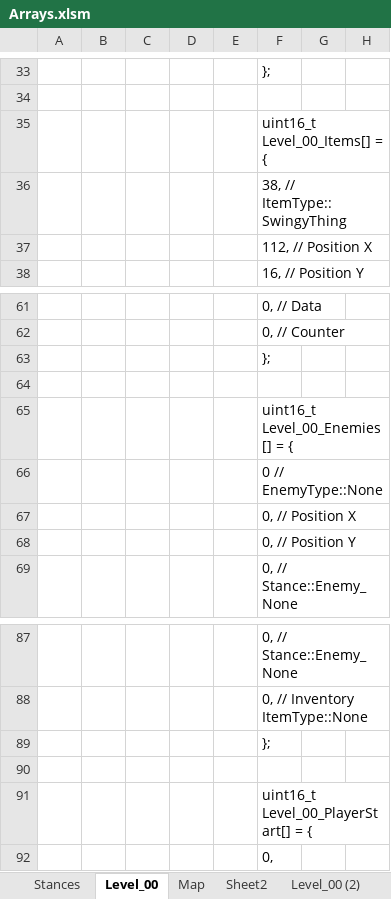
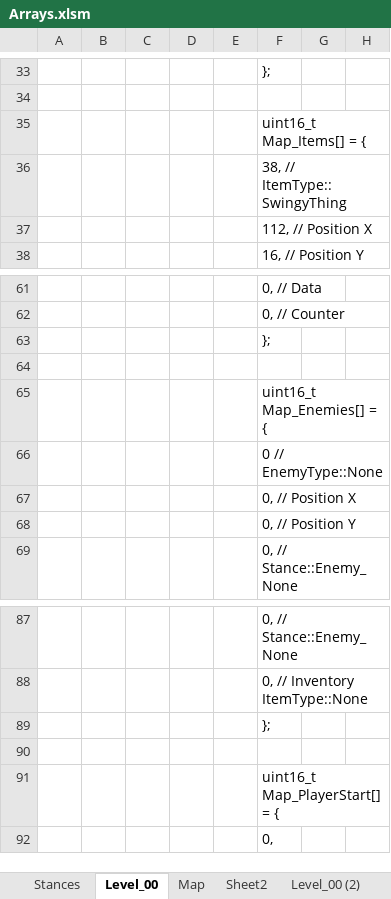
Before and after one commit to Press-Play-On-Tape/ChakanaChallenge, an Excel workbook: Arrays.xlsm, sheet Level_00, drawn as a sheet; only a part is shown, gaps mark what is left out; values as stored, in another font and other column widths than the file's, no borders; charts and pictures not drawn; the diff names each change by its address in the sheet, - before the commit and + after, or states it on an @@ line.

```diff
--- a/Arrays.xlsm (sheet Level_00)
+++ b/Arrays.xlsm (sheet Level_00)
-F35: uint16_t Level_00_Items[] = {
+F35: uint16_t Map_Items[] = {
-F65: uint16_t Level_00_Enemies[] = {
+F65: uint16_t Map_Enemies[] = {
-F91: uint16_t Level_00_PlayerStart[] = {
+F91: uint16_t Map_PlayerStart[] = {
```
Also changed, not shown: sheet Map, charts or pictures, 15 other files.
